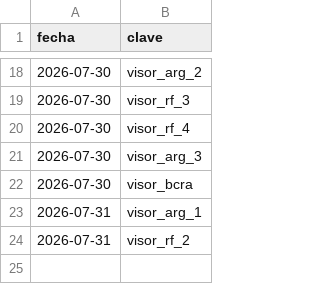
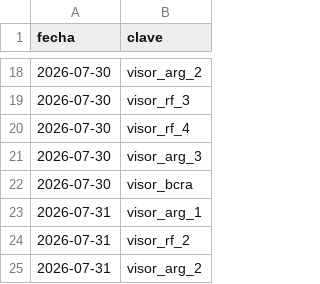
Before and after one commit to Inversiones0101/Placas_a_Telegram, a CSV file: estado_envios.csv, drawn as a sheet; only a part is shown, gaps mark what is left out; the diff names each change by its address in the sheet, - before the commit and + after, or states it on an @@ line.

```diff
--- a/estado_envios.csv
+++ b/estado_envios.csv
+row 25: 2026-07-31 | visor_arg_2
```
Also changed, not shown: 1 other file.
